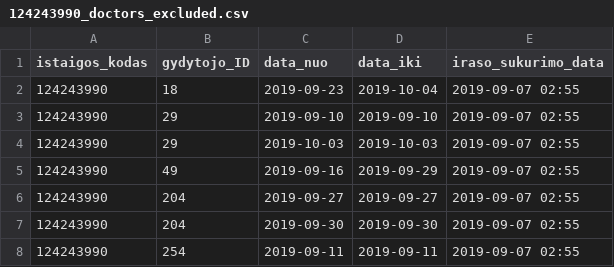
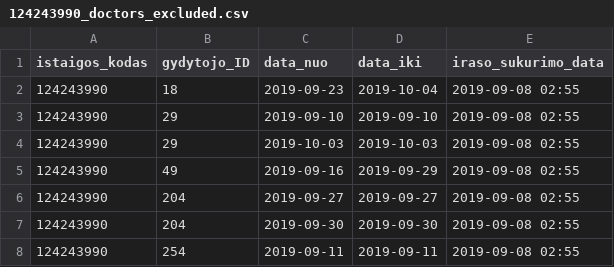
Before and after one commit to vilnius/naujininku-poliklinika, a CSV file: 124243990_doctors_excluded.csv, drawn as a sheet.

```diff
--- a/124243990_doctors_excluded.csv
+++ b/124243990_doctors_excluded.csv
@@ -1,8 +1,8 @@
 istaigos_kodas;gydytojo_ID;data_nuo;data_iki;iraso_sukurimo_data
-124243990;18;2019-09-23;2019-10-04;2019-09-07 02:55
-124243990;29;2019-09-10;2019-09-10;2019-09-07 02:55
-124243990;29;2019-10-03;2019-10-03;2019-09-07 02:55
-124243990;49;2019-09-16;2019-09-29;2019-09-07 02:55
-124243990;204;2019-09-27;2019-09-27;2019-09-07 02:55
-124243990;204;2019-09-30;2019-09-30;2019-09-07 02:55
-124243990;254;2019-09-11;2019-09-11;2019-09-07 02:55
+124243990;18;2019-09-23;2019-10-04;2019-09-08 02:55
+124243990;29;2019-09-10;2019-09-10;2019-09-08 02:55
+124243990;29;2019-10-03;2019-10-03;2019-09-08 02:55
+124243990;49;2019-09-16;2019-09-29;2019-09-08 02:55
+124243990;204;2019-09-27;2019-09-27;2019-09-08 02:55
+124243990;204;2019-09-30;2019-09-30;2019-09-08 02:55
+124243990;254;2019-09-11;2019-09-11;2019-09-08 02:55
```
Also changed, not shown: 124243990_family_doctors_list.csv, 1 other file.
